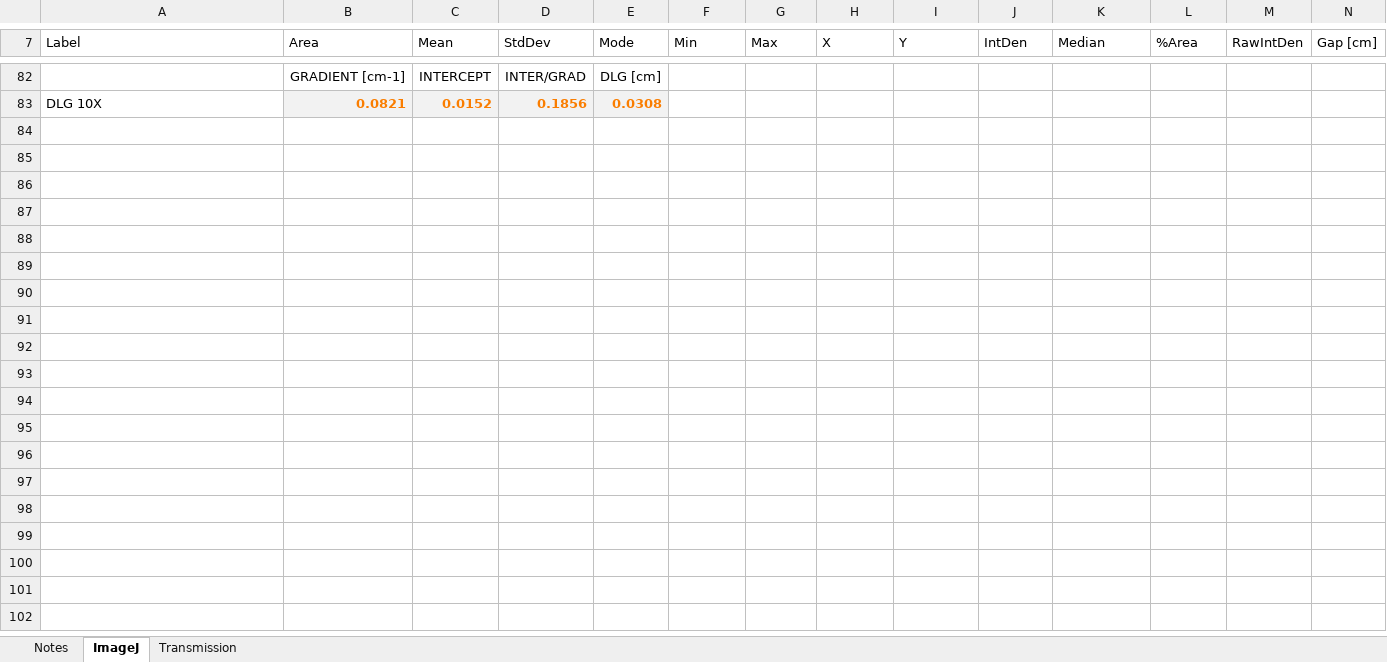
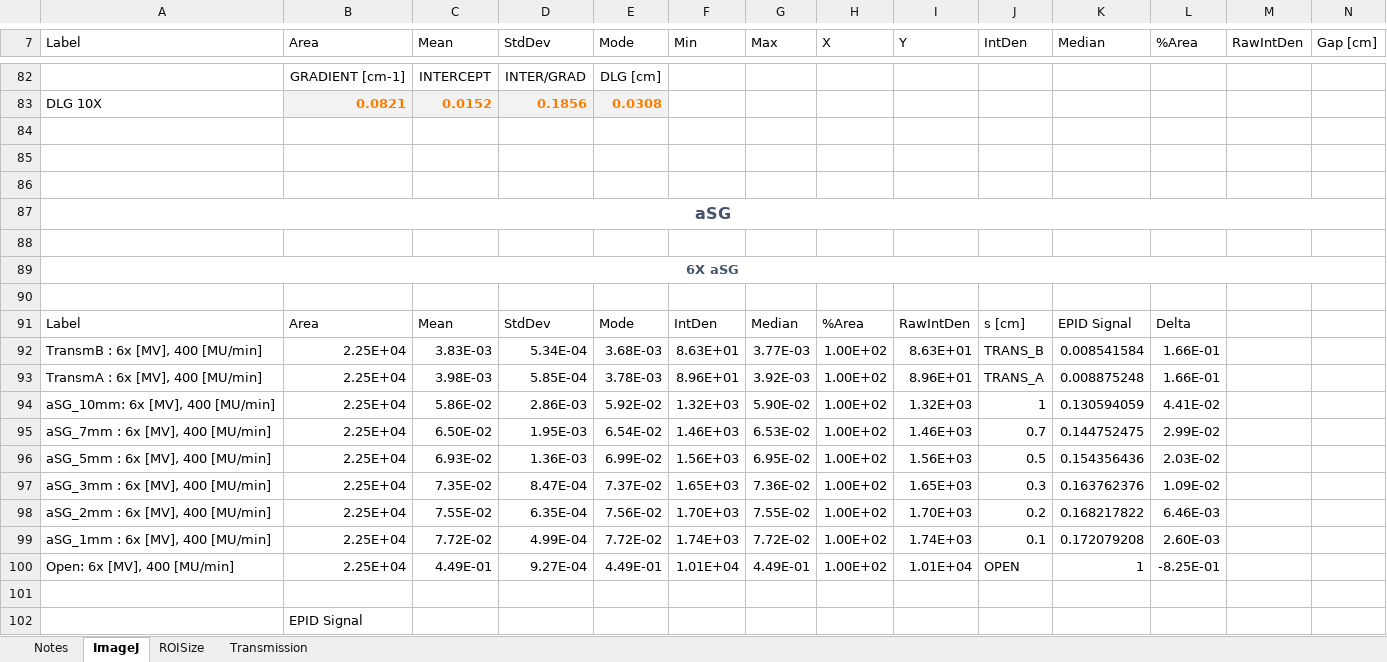
Before and after one commit to liam-stubbington/raystation-phantom-curves, an Excel workbook: sweeping_gap/20230116_sweeping_gap_measurements_LA7.xlsx, sheet ImageJ, drawn as a sheet; only a part is shown, gaps mark what is left out; values as stored, in another font and other column widths than the file's, no borders; table styles not drawn; rows hold the shown columns only; the diff covers the shown part only; the diff names each change by its address in the sheet, - before the commit and + after, or states it on an @@ line.

```diff
--- a/sweeping_gap/20230116_sweeping_gap_measurements_LA7.xlsx (sheet ImageJ)
+++ b/sweeping_gap/20230116_sweeping_gap_measurements_LA7.xlsx (sheet ImageJ)
+sheet tab: ROISize
+row 84: (empty)
+row 85: (empty)
+row 86: (empty)
+row 87: aSG
+row 88: (empty)
+row 89: 6X aSG
+row 90: (empty)
+row 91: Label | Area | Mean | StdDev | Mode | IntDen | Median | %Area | RawIntDen | s [cm] | EPID Signal | Delta
+row 92: TransmB : 6x [MV], 400 [MU/min] | 2.25E+04 | 3.83E-03 | 5.34E-04 | 3.68E-03 | 8.63E+01 | 3.77E-03 | 1.00E+02 | 8.63E+01 | TRANS_B | 0.008541584 | 1.66E-01
+row 93: TransmA : 6x [MV], 400 [MU/min] | 2.25E+04 | 3.98E-03 | 5.85E-04 | 3.78E-03 | 8.96E+01 | 3.92E-03 | 1.00E+02 | 8.96E+01 | TRANS_A | 0.008875248 | 1.66E-01
+row 94: aSG_10mm: 6x [MV], 400 [MU/min] | 2.25E+04 | 5.86E-02 | 2.86E-03 | 5.92E-02 | 1.32E+03 | 5.90E-02 | 1.00E+02 | 1.32E+03 | 1 | 0.130594059 | 4.41E-02
+row 95: aSG_7mm : 6x [MV], 400 [MU/min] | 2.25E+04 | 6.50E-02 | 1.95E-03 | 6.54E-02 | 1.46E+03 | 6.53E-02 | 1.00E+02 | 1.46E+03 | 0.7 | 0.144752475 | 2.99E-02
+row 96: aSG_5mm : 6x [MV], 400 [MU/min] | 2.25E+04 | 6.93E-02 | 1.36E-03 | 6.99E-02 | 1.56E+03 | 6.95E-02 | 1.00E+02 | 1.56E+03 | 0.5 | 0.154356436 | 2.03E-02
+row 97: aSG_3mm : 6x [MV], 400 [MU/min] | 2.25E+04 | 7.35E-02 | 8.47E-04 | 7.37E-02 | 1.65E+03 | 7.36E-02 | 1.00E+02 | 1.65E+03 | 0.3 | 0.163762376 | 1.09E-02
+row 98: aSG_2mm : 6x [MV], 400 [MU/min] | 2.25E+04 | 7.55E-02 | 6.35E-04 | 7.56E-02 | 1.70E+03 | 7.55E-02 | 1.00E+02 | 1.70E+03 | 0.2 | 0.168217822 | 6.46E-03
+row 99: aSG_1mm : 6x [MV], 400 [MU/min] | 2.25E+04 | 7.72E-02 | 4.99E-04 | 7.72E-02 | 1.74E+03 | 7.72E-02 | 1.00E+02 | 1.74E+03 | 0.1 | 0.172079208 | 2.60E-03
+row 100: Open: 6x [MV], 400 [MU/min] | 2.25E+04 | 4.49E-01 | 9.27E-04 | 4.49E-01 | 1.01E+04 | 4.49E-01 | 1.00E+02 | 1.01E+04 | OPEN | 1 | -8.25E-01
+row 101: (empty)
+row 102:  | EPID Signal
```
Also changed, not shown: 71 added rows elsewhere in this sheet, sweeping_gap/20230102_sweeping_gap_measurements_LA8.xlsx, 3 other files.
